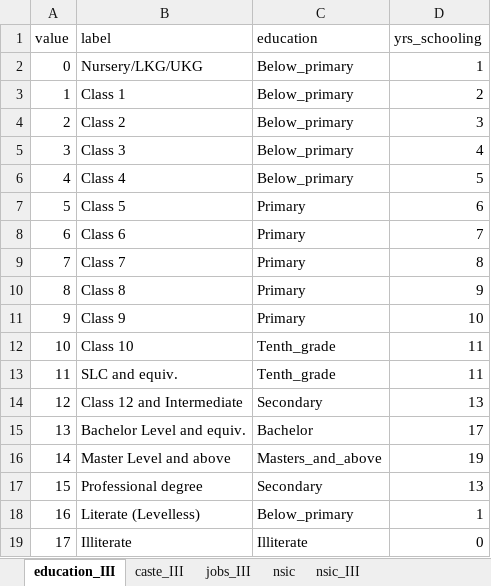
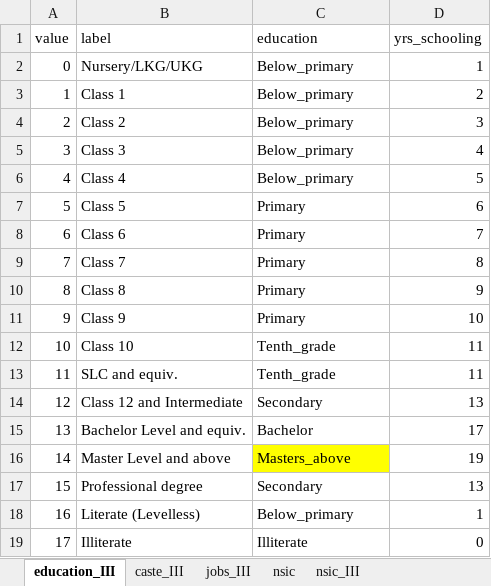
Before and after one commit to imsndp10/Formal_informal_wage, an Excel workbook: Data/Excel/NLFS_III/Sanjeet_classification.xlsx, sheet education_III, drawn as a sheet; values as stored, in another font and other column widths than the file's, no borders; the diff names each change by its address in the sheet, - before the commit and + after, or states it on an @@ line.

```diff
--- a/Data/Excel/NLFS_III/Sanjeet_classification.xlsx (sheet education_III)
+++ b/Data/Excel/NLFS_III/Sanjeet_classification.xlsx (sheet education_III)
-C16 (education): Masters_and_above
+C16 (education): Masters_above
-C16 fill: none
+C16 fill: #FFFF00
```
Also changed, not shown: sheet jobs_III, sheet nsic, 6 other files.
